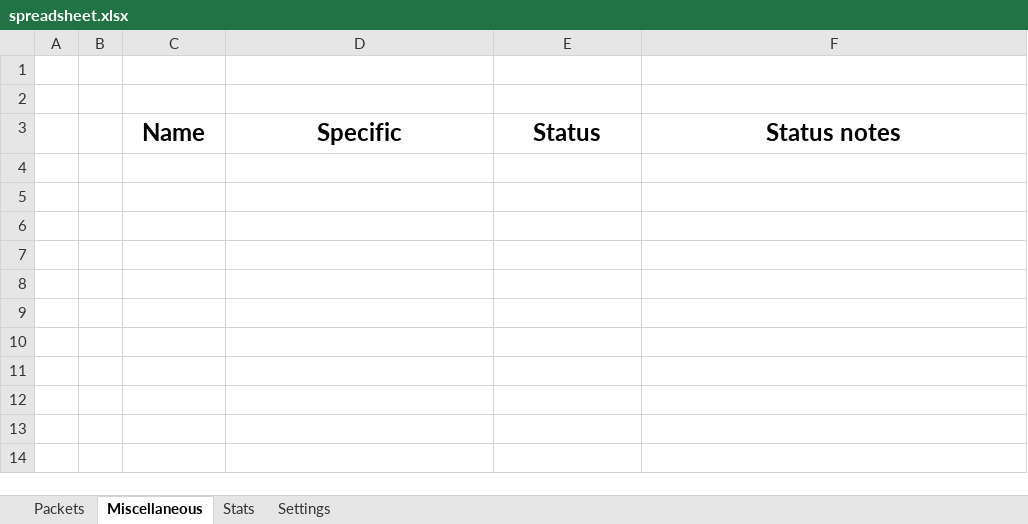
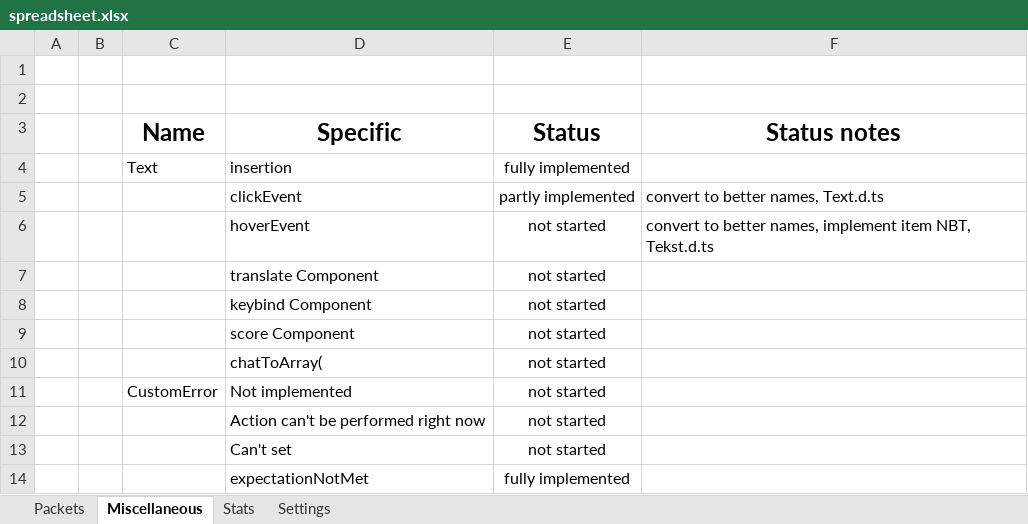
Before and after one commit to OscarNOW/minecraft-server, an Excel workbook: progress/spreadsheet/spreadsheet.xlsx, sheet Miscellaneous, drawn as a sheet; values as stored, in another font and other column widths than the file's, no borders; conditional formats not drawn; the diff names each change by its address in the sheet, - before the commit and + after, or states it on an @@ line.

Commit message:
Moved some todo stuff to spreadsheet

```diff
--- a/progress/spreadsheet/spreadsheet.xlsx (sheet Miscellaneous)
+++ b/progress/spreadsheet/spreadsheet.xlsx (sheet Miscellaneous)
+row 4:  |  | Text | insertion | fully implemented
+row 5:  |  |  | clickEvent | partly implemented | convert to better names, Text.d.ts
+row 6:  |  |  | hoverEvent | not started | convert to better names, implement item NBT, Tekst.d.ts
+row 7:  |  |  | translate Component | not started
+row 8:  |  |  | keybind Component | not started
+row 9:  |  |  | score Component | not started
+row 10:  |  |  | chatToArray( | not started
+row 11:  |  | CustomError | Not implemented | not started
+row 12:  |  |  | Action can't be performed right now | not started
+row 13:  |  |  | Can't set | not started
+row 14:  |  |  | expectationNotMet | fully implemented
```
Also changed, not shown: sheet Stats, 1 other file.
